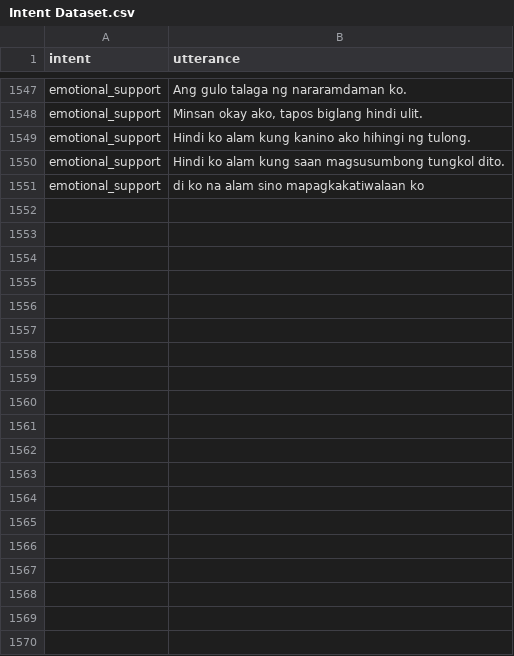
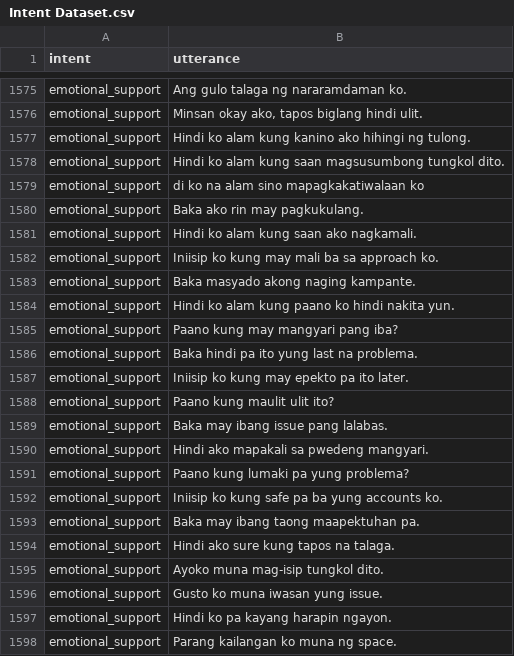
Before and after one commit to chatlola/ChatLola-Backend, a CSV file: models/intent/Intent Dataset.csv, drawn as a sheet; only a part is shown, gaps mark what is left out; the diff covers the shown part only; the diff names each change by its address in the sheet, - before the commit and + after, or states it on an @@ line.

```diff
--- a/models/intent/Intent Dataset.csv
+++ b/models/intent/Intent Dataset.csv
+row 1580: emotional_support | Baka ako rin may pagkukulang.
+row 1581: emotional_support | Hindi ko alam kung saan ako nagkamali.
+row 1582: emotional_support | Iniisip ko kung may mali ba sa approach ko.
+row 1583: emotional_support | Baka masyado akong naging kampante.
+row 1584: emotional_support | Hindi ko alam kung paano ko hindi nakita yun.
+row 1585: emotional_support | Paano kung may mangyari pang iba?
+row 1586: emotional_support | Baka hindi pa ito yung last na problema.
+row 1587: emotional_support | Iniisip ko kung may epekto pa ito later.
+row 1588: emotional_support | Paano kung maulit ulit ito?
+row 1589: emotional_support | Baka may ibang issue pang lalabas.
+row 1590: emotional_support | Hindi ako mapakali sa pwedeng mangyari.
+row 1591: emotional_support | Paano kung lumaki pa yung problema?
+row 1592: emotional_support | Iniisip ko kung safe pa ba yung accounts ko.
+row 1593: emotional_support | Baka may ibang taong maapektuhan pa.
+row 1594: emotional_support | Hindi ako sure kung tapos na talaga.
+row 1595: emotional_support | Ayoko muna mag-isip tungkol dito.
+row 1596: emotional_support | Gusto ko muna iwasan yung issue.
+row 1597: emotional_support | Hindi ko pa kayang harapin ngayon.
+row 1598: emotional_support | Parang kailangan ko muna ng space.
```
Also changed, not shown: 47 added rows and 1 edited cell elsewhere in this file, 3 other files.
